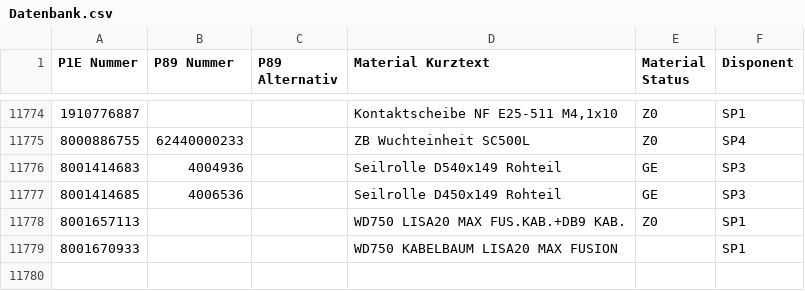
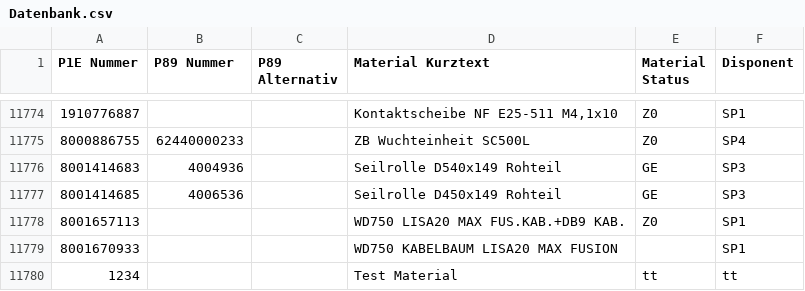
Before and after one commit to Stigliz81/ETK_mini, a CSV file: Datenbank.csv, drawn as a sheet; only a part is shown, gaps mark what is left out; the diff names each change by its address in the sheet, - before the commit and + after, or states it on an @@ line.

Commit message:
03.10.2026 - 18:16:14 Uhr

```diff
--- a/Datenbank.csv
+++ b/Datenbank.csv
+row 11780: 1234 |  |  | Test Material | tt | tt
```
